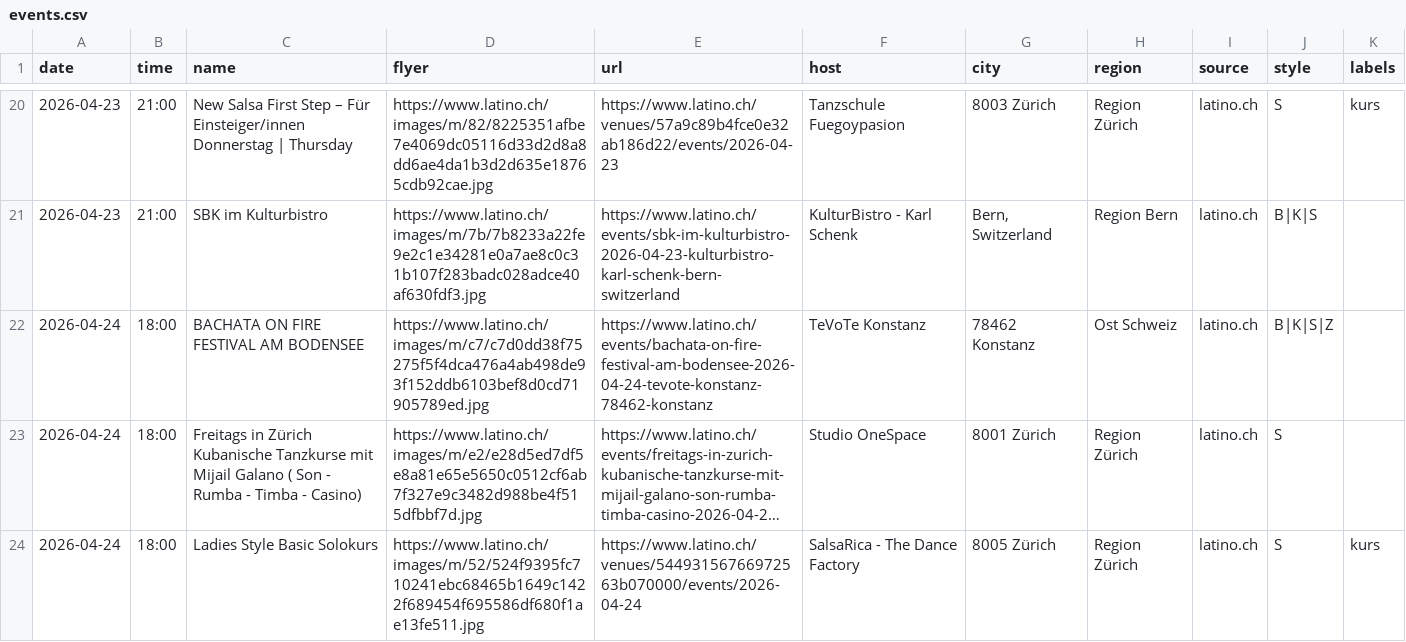
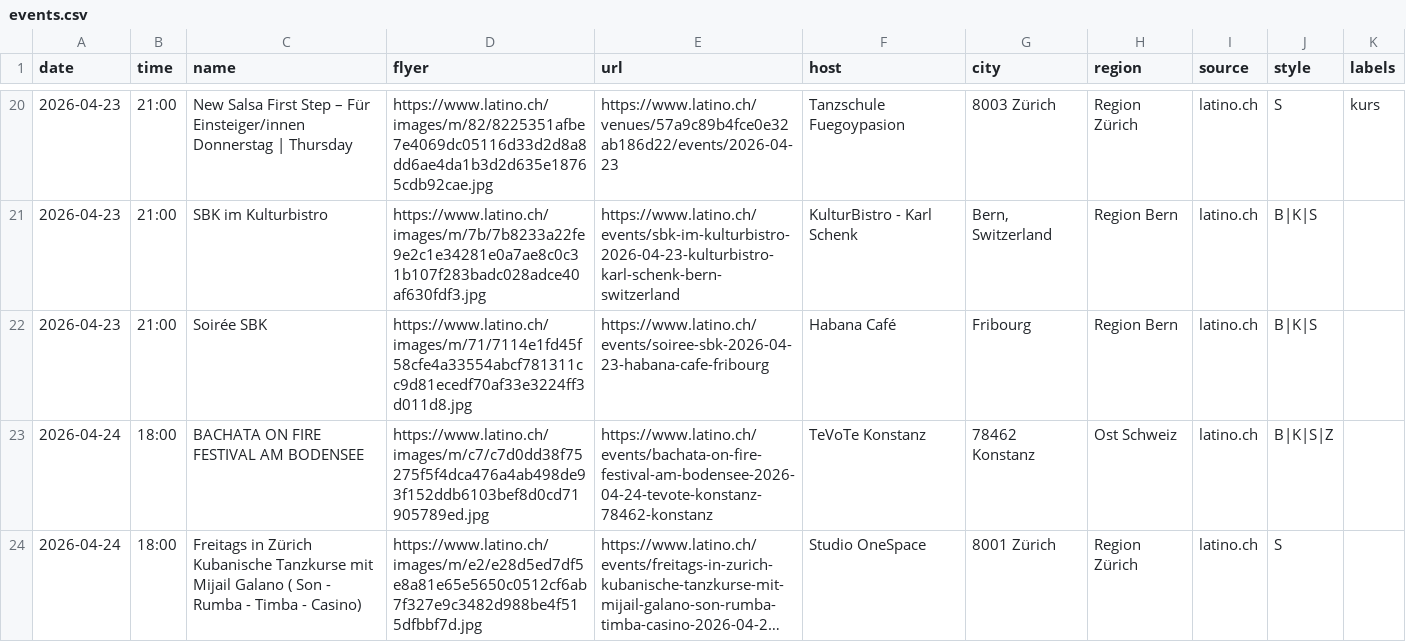
Before and after one commit to aendu/latin-events-be, a CSV file: public/events.csv, drawn as a sheet; only a part is shown, gaps mark what is left out; the shorter side is filled out with more unchanged rows; long unchanged cells end in …; the diff covers the shown part only; the diff names each change by its address in the sheet, - before the commit and + after, or states it on an @@ line.

```diff
--- a/public/events.csv
+++ b/public/events.csv
+row 22: 2026-04-23 | 21:00 | Soirée SBK | https://www.latino.ch/images/m/71/7114e1fd45f58cfe4a33554abcf781311cc9d81ecedf70af33e3224ff3d011d8.jpg | https://www.latino.ch/events/soiree-sbk-2026-04-23-habana-cafe-fribourg | Habana Café | Fribourg | Region Bern | latino.ch | B|K|S
```
Also changed, not shown: 13 added rows and 4 removed rows elsewhere in this file.
